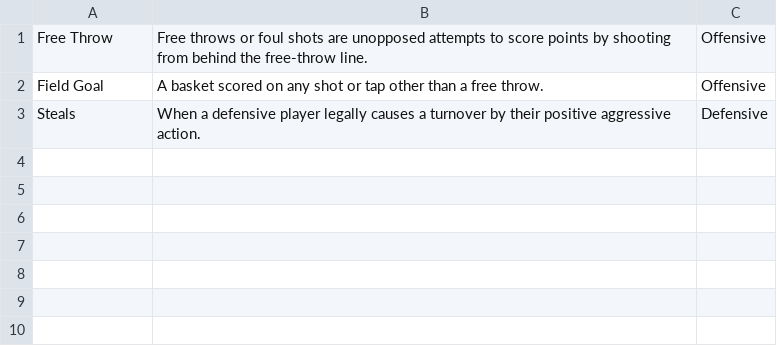
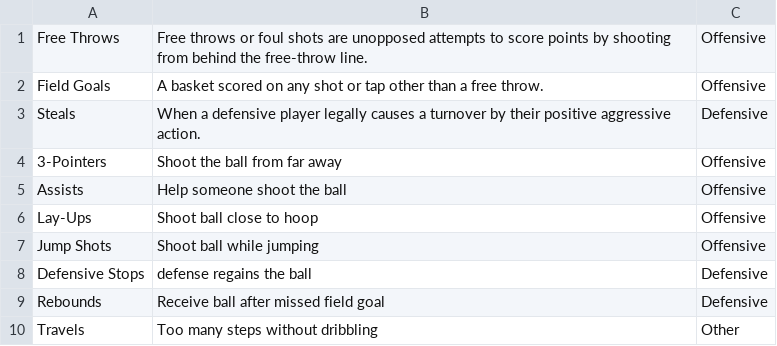
Before and after one commit to rhit-vorheeks/CTW_Repo, a CSV file: SampleData/StatData.csv, drawn as a sheet.

```diff
--- a/SampleData/StatData.csv
+++ b/SampleData/StatData.csv
@@ -1,3 +1,10 @@
-Free Throw,Free throws or foul shots are unopposed attempts to score points by shooting from behind the free-throw line.,Offensive
-Field Goal,A basket scored on any shot or tap other than a free throw.,Offensive
+Free Throws,Free throws or foul shots are unopposed attempts to score points by shooting from behind the free-throw line.,Offensive
+Field Goals,A basket scored on any shot or tap other than a free throw.,Offensive
 Steals,When a defensive player legally causes a turnover by their positive aggressive action.,Defensive
+3-Pointers,Shoot the ball from far away,Offensive
+Assists,Help someone shoot the ball,Offensive
+Lay-Ups,Shoot ball close to hoop,Offensive
+Jump Shots,Shoot ball while jumping,Offensive
+Defensive Stops,defense regains the ball,Defensive
+Rebounds,Receive ball after missed field goal,Defensive
+Travels,Too many steps without dribbling,Other
```
Also changed, not shown: SampleData/Drill.csv, SampleData/PersonData.csv, 6 other files.
